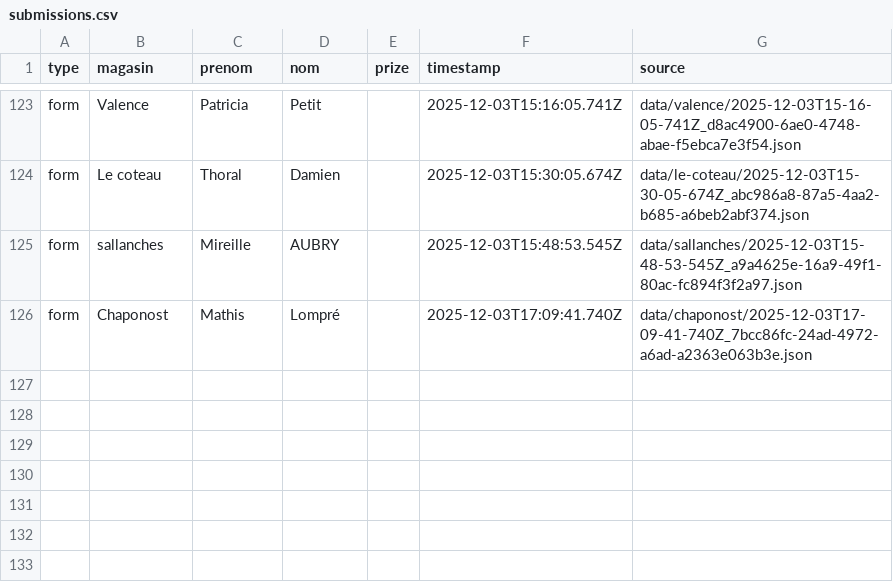
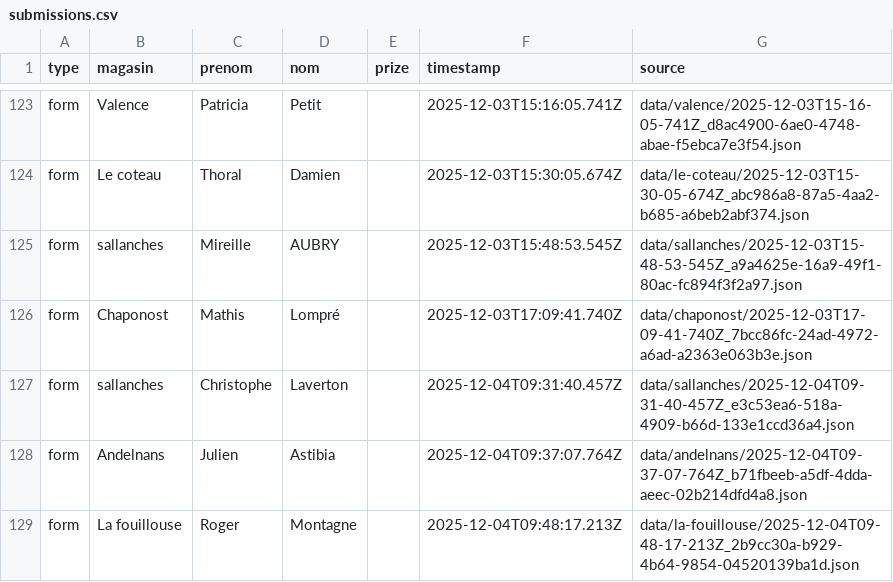
Before and after one commit to parmaktdm/Roue-de-Maliterie-2, a CSV file: exports/submissions.csv, drawn as a sheet; only a part is shown, gaps mark what is left out; the diff names each change by its address in the sheet, - before the commit and + after, or states it on an @@ line.

```diff
--- a/exports/submissions.csv
+++ b/exports/submissions.csv
+row 127: form | sallanches | Christophe | Laverton |  | 2025-12-04T09:31:40.457Z | data/sallanches/2025-12-04T09-31-40-457Z_e3c53ea6-518a-4909-b66d-133e1ccd36a4.json
+row 128: form | Andelnans | Julien | Astibia |  | 2025-12-04T09:37:07.764Z | data/andelnans/2025-12-04T09-37-07-764Z_b71fbeeb-a5df-4dda-aeec-02b214dfd4a8.json
+row 129: form | La fouillouse | Roger | Montagne |  | 2025-12-04T09:48:17.213Z | data/la-fouillouse/2025-12-04T09-48-17-213Z_2b9cc30a-b929-4b64-9854-04520139ba1d.json
```
Also changed, not shown: 1 other file.
